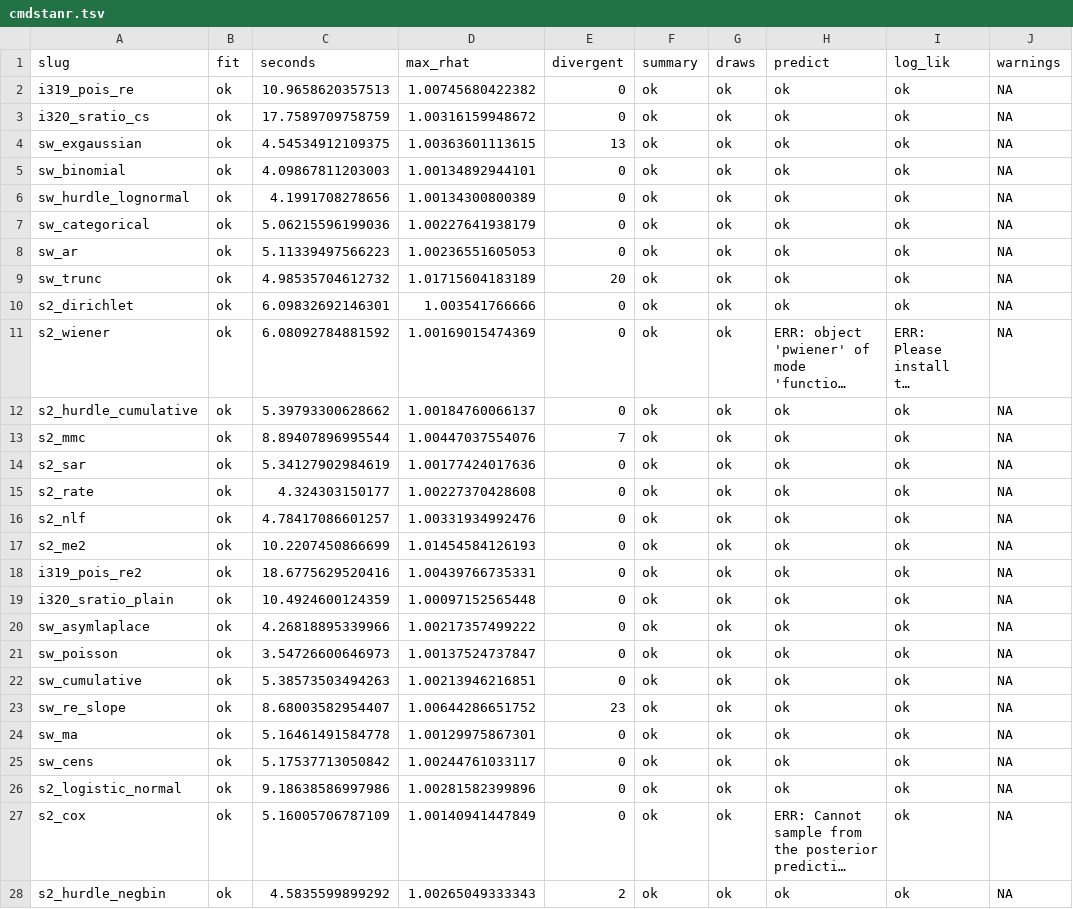
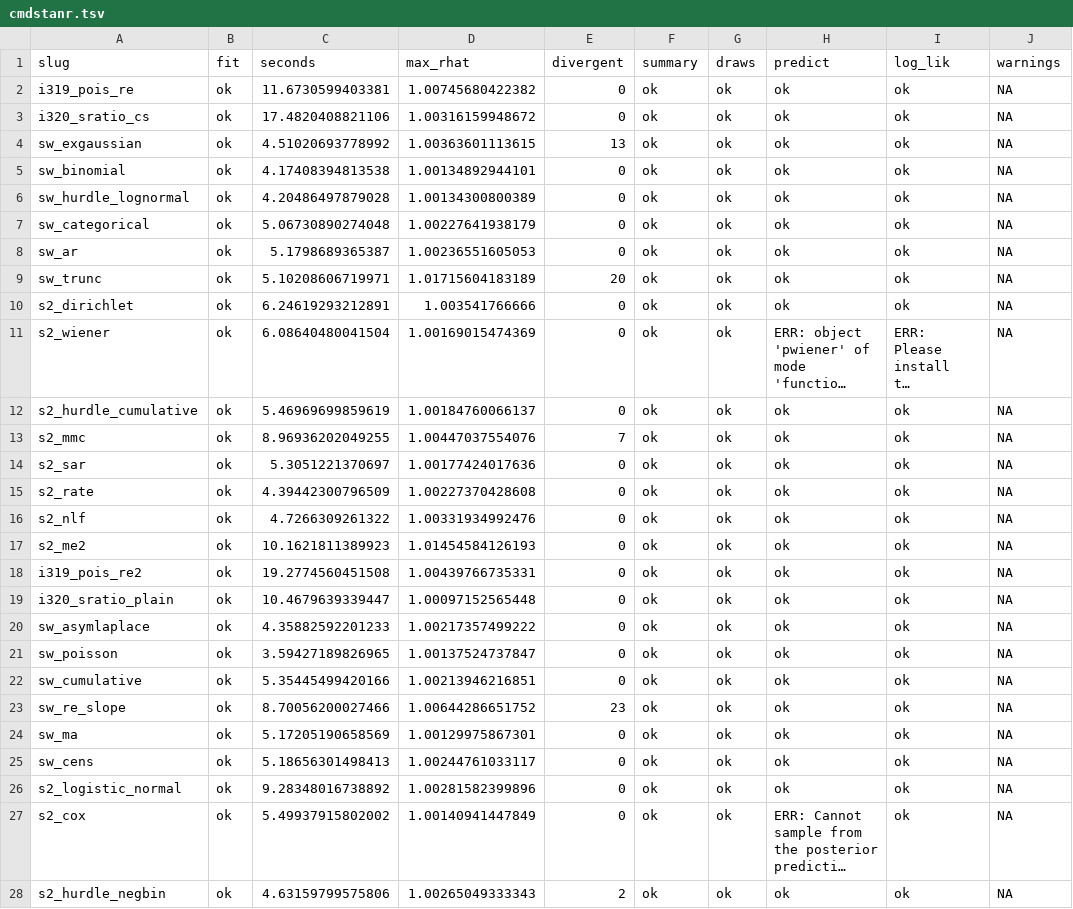
Before and after one commit to seantalts/stanli, a TSV file: output/brms-end-to-end/cmdstanr.tsv, drawn as a sheet; only a part is shown; long unchanged cells end in …; the diff covers the shown part only; the diff names each change by its address in the sheet, - before the commit and + after, or states it on an @@ line.

```diff
--- a/output/brms-end-to-end/cmdstanr.tsv
+++ b/output/brms-end-to-end/cmdstanr.tsv
-C2 (seconds): 10.9658620357513
+C2 (seconds): 11.6730599403381
-C3 (seconds): 17.7589709758759
+C3 (seconds): 17.4820408821106
-C4 (seconds): 4.54534912109375
+C4 (seconds): 4.51020693778992
-C5 (seconds): 4.09867811203003
+C5 (seconds): 4.17408394813538
-C6 (seconds): 4.1991708278656
+C6 (seconds): 4.20486497879028
-C7 (seconds): 5.06215596199036
+C7 (seconds): 5.06730890274048
-C8 (seconds): 5.11339497566223
+C8 (seconds): 5.1798689365387
-C9 (seconds): 4.98535704612732
+C9 (seconds): 5.10208606719971
-C10 (seconds): 6.09832692146301
+C10 (seconds): 6.24619293212891
-C11 (seconds): 6.08092784881592
+C11 (seconds): 6.08640480041504
-C12 (seconds): 5.39793300628662
+C12 (seconds): 5.46969699859619
-C13 (seconds): 8.89407896995544
+C13 (seconds): 8.96936202049255
-C14 (seconds): 5.34127902984619
+C14 (seconds): 5.3051221370697
-C15 (seconds): 4.324303150177
+C15 (seconds): 4.39442300796509
-C16 (seconds): 4.78417086601257
+C16 (seconds): 4.7266309261322
-C17 (seconds): 10.2207450866699
+C17 (seconds): 10.1621811389923
-C18 (seconds): 18.6775629520416
+C18 (seconds): 19.2774560451508
-C19 (seconds): 10.4924600124359
+C19 (seconds): 10.4679639339447
-C20 (seconds): 4.26818895339966
+C20 (seconds): 4.35882592201233
-C21 (seconds): 3.54726600646973
+C21 (seconds): 3.59427189826965
-C22 (seconds): 5.38573503494263
+C22 (seconds): 5.35445499420166
-C23 (seconds): 8.68003582954407
+C23 (seconds): 8.70056200027466
-C24 (seconds): 5.16461491584778
+C24 (seconds): 5.17205190658569
-C25 (seconds): 5.17537713050842
+C25 (seconds): 5.18656301498413
-C26 (seconds): 9.18638586997986
+C26 (seconds): 9.28348016738892
-C27 (seconds): 5.16005706787109
+C27 (seconds): 5.49937915802002
-C28 (seconds): 4.5835599899292
+C28 (seconds): 4.63159799575806
```
Also changed, not shown: 97 edited cells elsewhere in this file, output/brms-end-to-end/stanli.tsv, 2 other files.
